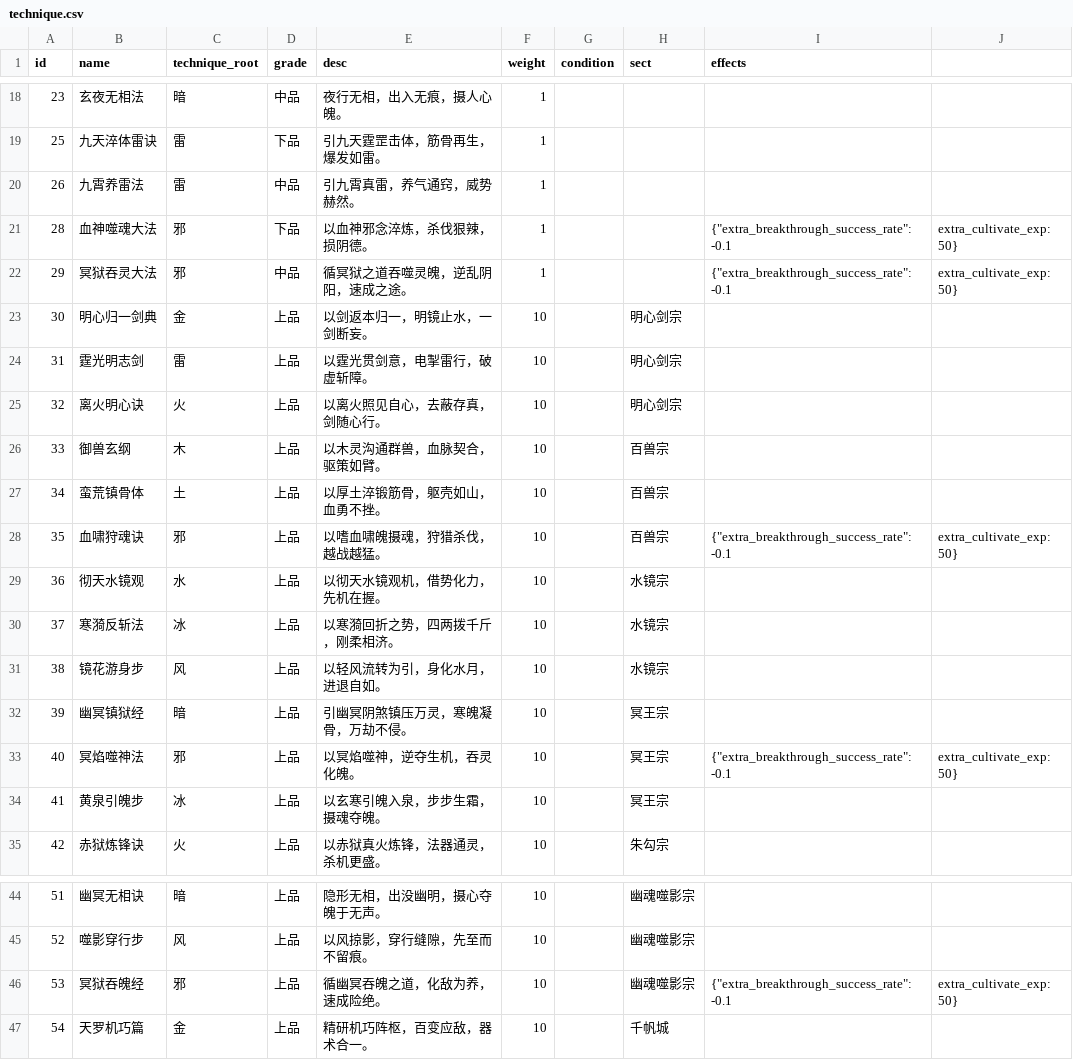
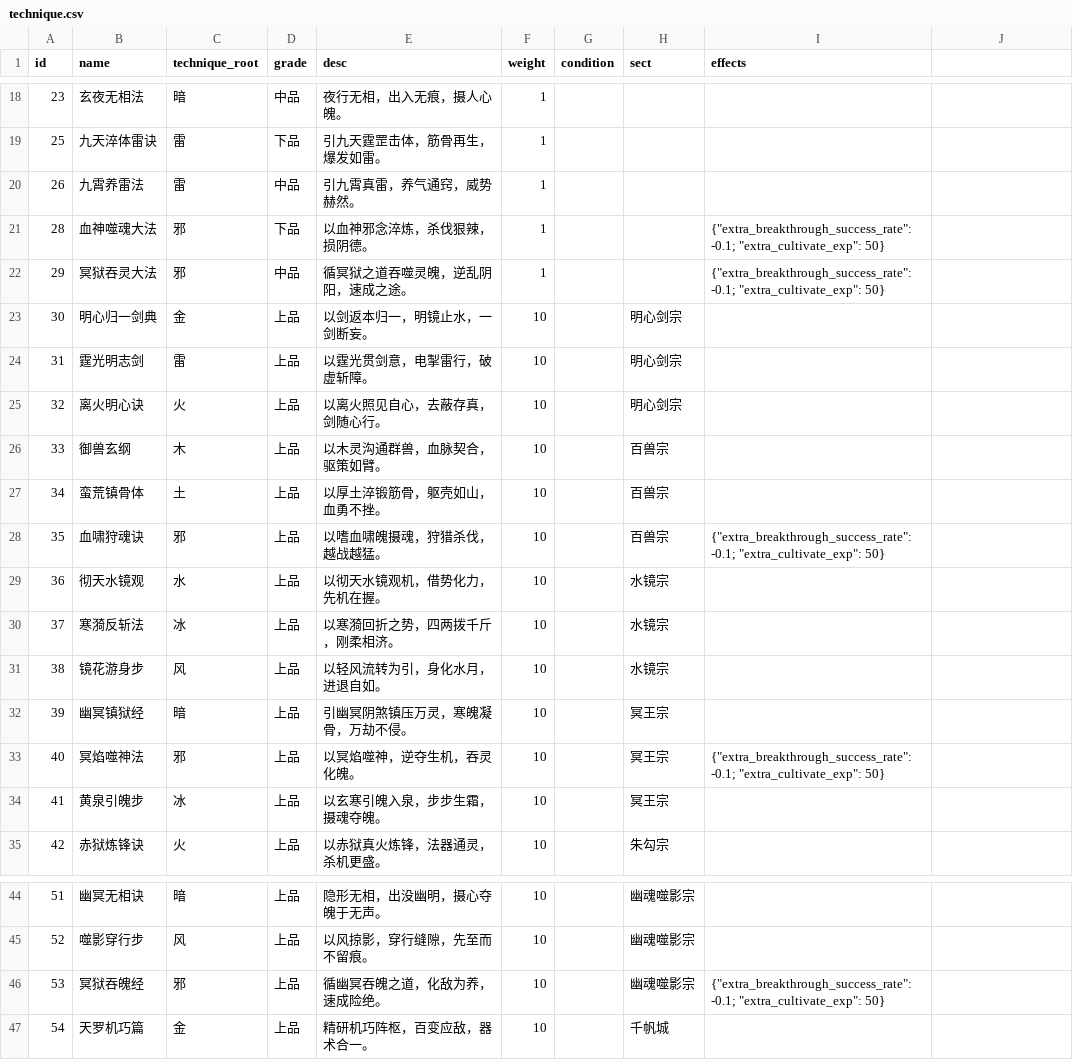
Before and after one commit to 4thfever/cultivation-world-simulator, a CSV file: static/game_configs/technique.csv, drawn as a sheet; only a part is shown, gaps mark what is left out.

Commit message:
add more effects

```diff
--- a/static/game_configs/technique.csv
+++ b/static/game_configs/technique.csv
@@ -20,4 +20,4 @@ id,name,technique_root,grade,desc,weight,condition,sect,effects
 26,九霄养雷法,雷,中品,引九霄真雷，养气通窍，威势赫然。,1,,,
-28,血神噬魂大法,邪,下品,以血神邪念淬炼，杀伐狠辣，损阴德。,1,,,{"extra_breakthrough_success_rate": -0.1, "extra_cultivate_exp": 50}
-29,冥狱吞灵大法,邪,中品,循冥狱之道吞噬灵魄，逆乱阴阳，速成之途。,1,,,{"extra_breakthrough_success_rate": -0.1, "extra_cultivate_exp": 50}
+28,血神噬魂大法,邪,下品,以血神邪念淬炼，杀伐狠辣，损阴德。,1,,,{"extra_breakthrough_success_rate": -0.1; "extra_cultivate_exp": 50}
+29,冥狱吞灵大法,邪,中品,循冥狱之道吞噬灵魄，逆乱阴阳，速成之途。,1,,,{"extra_breakthrough_success_rate": -0.1; "extra_cultivate_exp": 50}
 30,明心归一剑典,金,上品,以剑返本归一，明镜止水，一剑断妄。,10,,明心剑宗,
@@ -27,3 +27,3 @@ id,name,technique_root,grade,desc,weight,condition,sect,effects
 34,蛮荒镇骨体,土,上品,以厚土淬锻筋骨，躯壳如山，血勇不挫。,10,,百兽宗,
-35,血啸狩魂诀,邪,上品,以嗜血啸魄摄魂，狩猎杀伐，越战越猛。,10,,百兽宗,{"extra_breakthrough_success_rate": -0.1, "extra_cultivate_exp": 50}
+35,血啸狩魂诀,邪,上品,以嗜血啸魄摄魂，狩猎杀伐，越战越猛。,10,,百兽宗,{"extra_breakthrough_success_rate": -0.1; "extra_cultivate_exp": 50}
 36,彻天水镜观,水,上品,以彻天水镜观机，借势化力，先机在握。,10,,水镜宗,
@@ -32,3 +32,3 @@ id,name,technique_root,grade,desc,weight,condition,sect,effects
 39,幽冥镇狱经,暗,上品,引幽冥阴煞镇压万灵，寒魄凝骨，万劫不侵。,10,,冥王宗,
-40,冥焰噬神法,邪,上品,以冥焰噬神，逆夺生机，吞灵化魄。,10,,冥王宗,{"extra_breakthrough_success_rate": -0.1, "extra_cultivate_exp": 50}
+40,冥焰噬神法,邪,上品,以冥焰噬神，逆夺生机，吞灵化魄。,10,,冥王宗,{"extra_breakthrough_success_rate": -0.1; "extra_cultivate_exp": 50}
 41,黄泉引魄步,冰,上品,以玄寒引魄入泉，步步生霜，摄魂夺魄。,10,,冥王宗,
@@ -45,3 +45,3 @@ id,name,technique_root,grade,desc,weight,condition,sect,effects
 52,噬影穿行步,风,上品,以风掠影，穿行缝隙，先至而不留痕。,10,,幽魂噬影宗,
-53,冥狱吞魄经,邪,上品,循幽冥吞魄之道，化敌为养，速成险绝。,10,,幽魂噬影宗,{"extra_breakthrough_success_rate": -0.1, "extra_cultivate_exp": 50}
+53,冥狱吞魄经,邪,上品,循幽冥吞魄之道，化敌为养，速成险绝。,10,,幽魂噬影宗,{"extra_breakthrough_success_rate": -0.1; "extra_cultivate_exp": 50}
 54,天罗机巧篇,金,上品,精研机巧阵枢，百变应敌，器术合一。,10,,千帆城,
```
Also changed, not shown: 1 other file.
